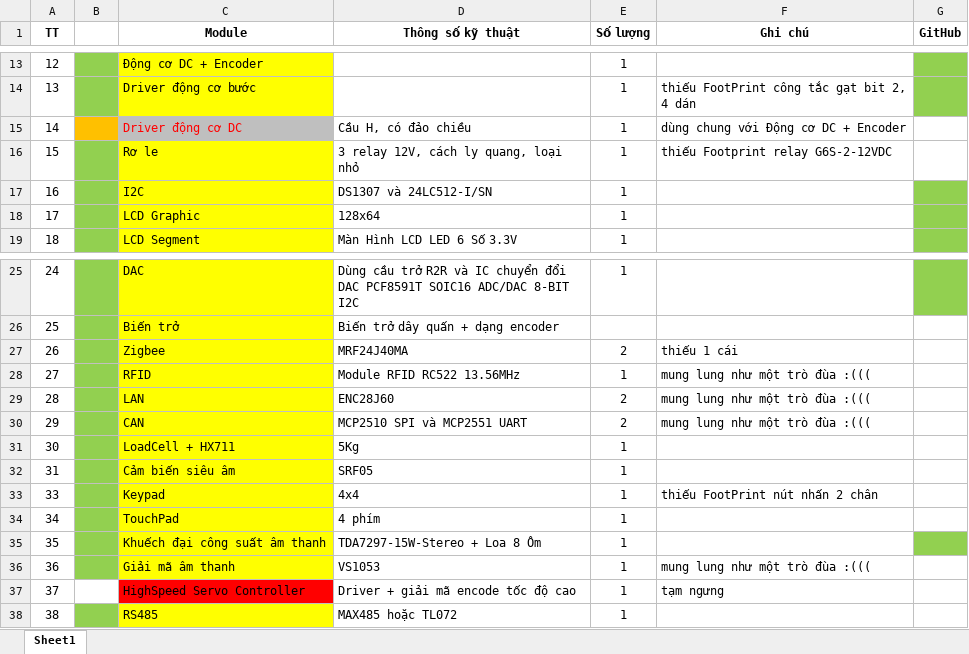
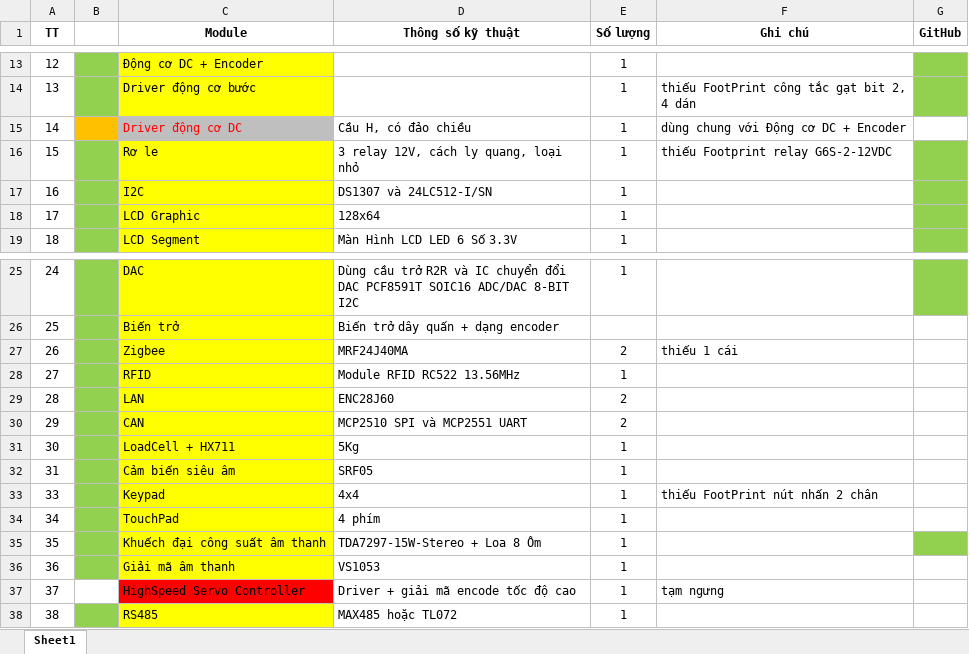
Before and after one commit to dinhquan95/CuteCube, an Excel workbook: Docs/ModuleList.xlsx, sheet Sheet1, drawn as a sheet; only a part is shown, gaps mark what is left out; values as stored, in another font and other column widths than the file's, no borders; the diff names each change by its address in the sheet, - before the commit and + after, or states it on an @@ line.

Commit message:
đưa lên mạch I2C

```diff
--- a/Docs/ModuleList.xlsx (sheet Sheet1)
+++ b/Docs/ModuleList.xlsx (sheet Sheet1)
-G16 fill: none
+G16 fill: #92D050
-F28:F30 (Ghi chú): mung lung như một trò đùa :(((
+F28:F30 (Ghi chú): (empty)
-F36 (Ghi chú): mung lung như một trò đùa :(((
+F36 (Ghi chú): (empty)
```
